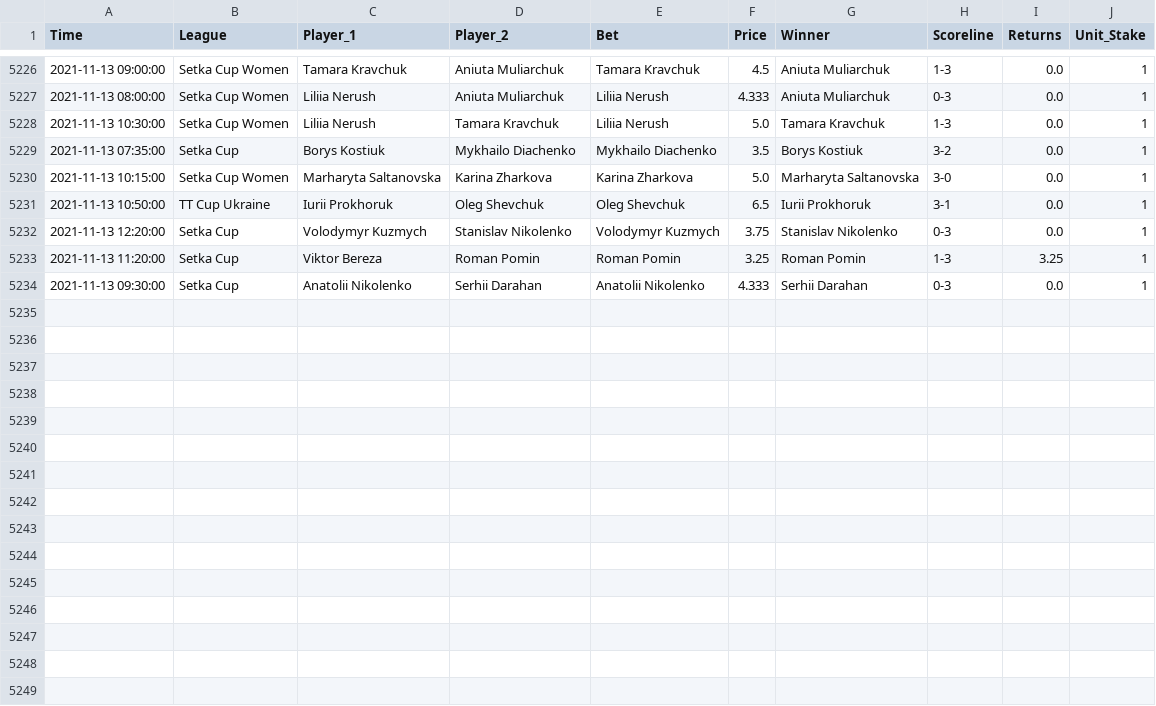
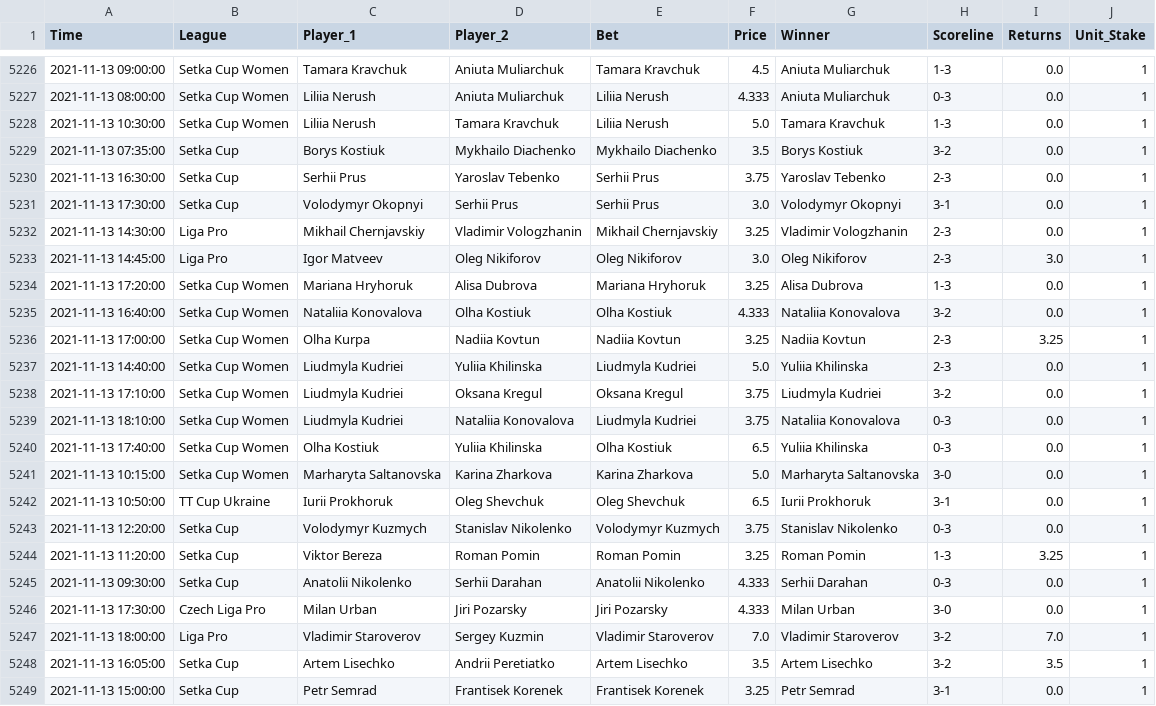
Before and after one commit to tomfothergill/tabletennis, a CSV file: Model_Assessment.csv, drawn as a sheet; only a part is shown, gaps mark what is left out; the diff names each change by its address in the sheet, - before the commit and + after, or states it on an @@ line.

Commit message:
committing files

```diff
--- a/Model_Assessment.csv
+++ b/Model_Assessment.csv
+row 5230: 2021-11-13 16:30:00 | Setka Cup | Serhii Prus | Yaroslav Tebenko | Serhii Prus | 3.75 | Yaroslav Tebenko | 2-3 | 0.0 | 1
+row 5231: 2021-11-13 17:30:00 | Setka Cup | Volodymyr Okopnyi | Serhii Prus | Serhii Prus | 3.0 | Volodymyr Okopnyi | 3-1 | 0.0 | 1
+row 5232: 2021-11-13 14:30:00 | Liga Pro | Mikhail Chernjavskiy | Vladimir Vologzhanin | Mikhail Chernjavskiy | 3.25 | Vladimir Vologzhanin | 2-3 | 0.0 | 1
+row 5233: 2021-11-13 14:45:00 | Liga Pro | Igor Matveev | Oleg Nikiforov | Oleg Nikiforov | 3.0 | Oleg Nikiforov | 2-3 | 3.0 | 1
+row 5234: 2021-11-13 17:20:00 | Setka Cup Women | Mariana Hryhoruk | Alisa Dubrova | Mariana Hryhoruk | 3.25 | Alisa Dubrova | 1-3 | 0.0 | 1
+row 5235: 2021-11-13 16:40:00 | Setka Cup Women | Nataliia Konovalova | Olha Kostiuk | Olha Kostiuk | 4.333 | Nataliia Konovalova | 3-2 | 0.0 | 1
+row 5236: 2021-11-13 17:00:00 | Setka Cup Women | Olha Kurpa | Nadiia Kovtun | Nadiia Kovtun | 3.25 | Nadiia Kovtun | 2-3 | 3.25 | 1
+row 5237: 2021-11-13 14:40:00 | Setka Cup Women | Liudmyla Kudriei | Yuliia Khilinska | Liudmyla Kudriei | 5.0 | Yuliia Khilinska | 2-3 | 0.0 | 1
+row 5238: 2021-11-13 17:10:00 | Setka Cup Women | Liudmyla Kudriei | Oksana Kregul | Oksana Kregul | 3.75 | Liudmyla Kudriei | 3-2 | 0.0 | 1
+row 5239: 2021-11-13 18:10:00 | Setka Cup Women | Liudmyla Kudriei | Nataliia Konovalova | Liudmyla Kudriei | 3.75 | Nataliia Konovalova | 0-3 | 0.0 | 1
+row 5240: 2021-11-13 17:40:00 | Setka Cup Women | Olha Kostiuk | Yuliia Khilinska | Olha Kostiuk | 6.5 | Yuliia Khilinska | 0-3 | 0.0 | 1
+row 5246: 2021-11-13 17:30:00 | Czech Liga Pro | Milan Urban | Jiri Pozarsky | Jiri Pozarsky | 4.333 | Milan Urban | 3-0 | 0.0 | 1
+row 5247: 2021-11-13 18:00:00 | Liga Pro | Vladimir Staroverov | Sergey Kuzmin | Vladimir Staroverov | 7.0 | Vladimir Staroverov | 3-2 | 7.0 | 1
+row 5248: 2021-11-13 16:05:00 | Setka Cup | Artem Lisechko | Andrii Peretiatko | Artem Lisechko | 3.5 | Artem Lisechko | 3-2 | 3.5 | 1
+row 5249: 2021-11-13 15:00:00 | Setka Cup | Petr Semrad | Frantisek Korenek | Frantisek Korenek | 3.25 | Petr Semrad | 3-1 | 0.0 | 1
```
